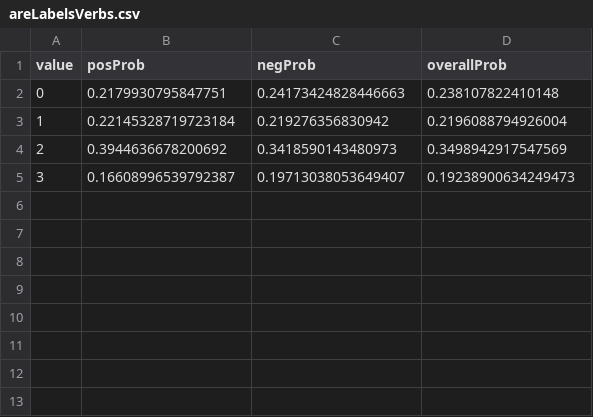
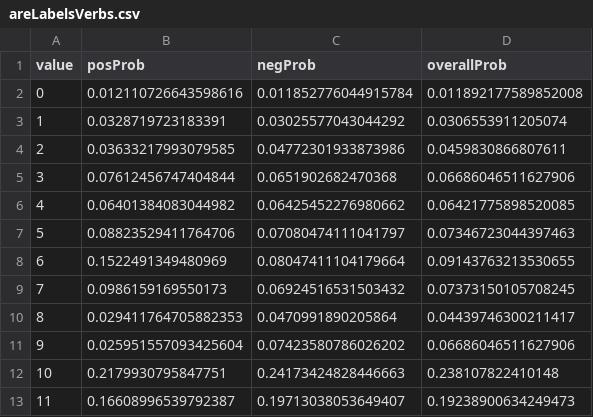
Before and after one commit to ukcvo/NewsTeller, a CSV file: csv-out/areLabelsVerbs.csv, drawn as a sheet.

```diff
--- a/csv-out/areLabelsVerbs.csv
+++ b/csv-out/areLabelsVerbs.csv
@@ -1,5 +1,13 @@
 value;posProb;negProb;overallProb
-0;0.2179930795847751;0.24173424828446663;0.238107822410148
-1;0.22145328719723184;0.219276356830942;0.2196088794926004
-2;0.3944636678200692;0.3418590143480973;0.3498942917547569
-3;0.16608996539792387;0.19713038053649407;0.19238900634249473
+0;0.012110726643598616;0.011852776044915784;0.011892177589852008
+1;0.0328719723183391;0.03025577043044292;0.0306553911205074
+2;0.03633217993079585;0.04772301933873986;0.0459830866807611
+3;0.07612456747404844;0.0651902682470368;0.06686046511627906
+4;0.06401384083044982;0.06425452276980662;0.06421775898520085
+5;0.08823529411764706;0.07080474111041797;0.07346723044397463
+6;0.1522491349480969;0.08047411104179664;0.09143763213530655
+7;0.0986159169550173;0.06924516531503432;0.07373150105708245
+8;0.029411764705882353;0.0470991890205864;0.04439746300211417
+9;0.025951557093425604;0.07423580786026202;0.06686046511627906
+10;0.2179930795847751;0.24173424828446663;0.238107822410148
+11;0.16608996539792387;0.19713038053649407;0.19238900634249473
```
Also changed, not shown: 7 other files.
